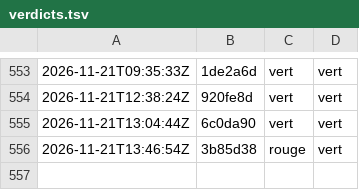
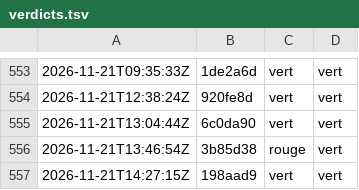
Before and after one commit to g-pliberal/retraitecomptenotionelle, a TSV file: .github/verdicts.tsv, drawn as a sheet; only a part is shown, gaps mark what is left out.

```diff
--- a/.github/verdicts.tsv
+++ b/.github/verdicts.tsv
@@ -556 +556,2 @@
 2026-11-21T13:46:54Z	3b85d38	rouge	vert
+2026-11-21T14:27:15Z	198aad9	vert	vert
```
Also changed, not shown: .github/durees_suite.tsv, 1 other file.
